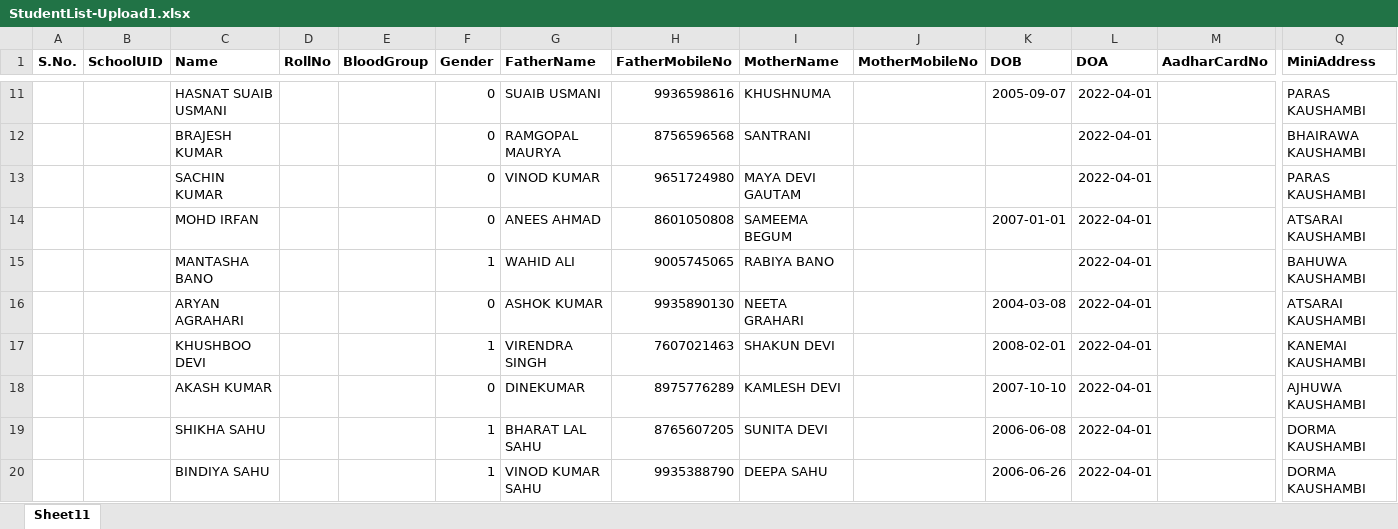
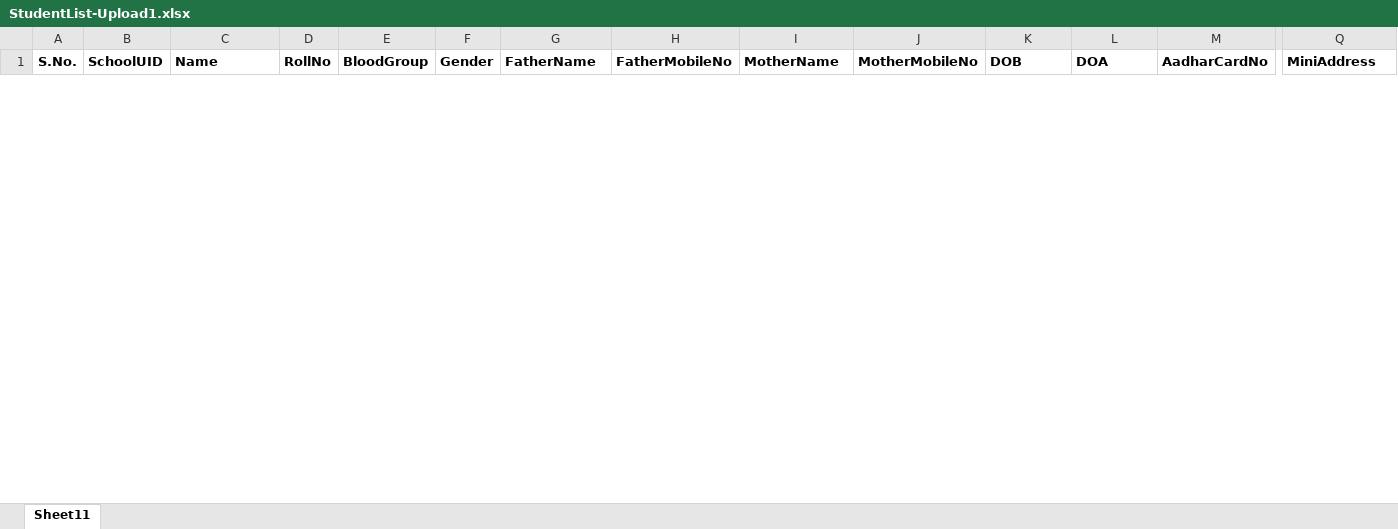
Before and after one commit to PrabhutiIdentity/smstandardrepo, an Excel workbook: SMEnterprise/Content/Uploads/StudentList-Upload1.xlsx, sheet Sheet11, drawn as a sheet; only a part is shown, gaps mark what is left out; values as stored, in another font and other column widths than the file's, no borders; charts and pictures not drawn; removed rows and columns are numbered as before the commit, all else as after; rows hold the shown columns only; the diff covers the shown part only; the diff names each change by its address in the sheet, - before the commit and + after, or states it on an @@ line.

Commit message:
change stopage name

```diff
--- a/SMEnterprise/Content/Uploads/StudentList-Upload1.xlsx (sheet Sheet11)
+++ b/SMEnterprise/Content/Uploads/StudentList-Upload1.xlsx (sheet Sheet11)
-row 11:  |  | HASNAT SUAIB USMANI |  |  | 0 | SUAIB USMANI | 9936598616 | KHUSHNUMA |  | 2005-09-07 | 2022-04-01 |  | PARAS KAUSHAMBI
-row 12:  |  | BRAJESH KUMAR |  |  | 0 | RAMGOPAL MAURYA | 8756596568 | SANTRANI |  |  | 2022-04-01 |  | BHAIRAWA KAUSHAMBI
-row 13:  |  | SACHIN KUMAR |  |  | 0 | VINOD KUMAR | 9651724980 | MAYA DEVI GAUTAM |  |  | 2022-04-01 |  | PARAS KAUSHAMBI
-row 14:  |  | MOHD IRFAN |  |  | 0 | ANEES AHMAD | 8601050808 | SAMEEMA BEGUM |  | 2007-01-01 | 2022-04-01 |  | ATSARAI KAUSHAMBI
-row 15:  |  | MANTASHA BANO |  |  | 1 | WAHID ALI | 9005745065 | RABIYA BANO |  |  | 2022-04-01 |  | BAHUWA KAUSHAMBI
-row 16:  |  | ARYAN AGRAHARI |  |  | 0 | ASHOK KUMAR | 9935890130 | NEETA GRAHARI |  | 2004-03-08 | 2022-04-01 |  | ATSARAI KAUSHAMBI
-row 17:  |  | KHUSHBOO DEVI |  |  | 1 | VIRENDRA SINGH | 7607021463 | SHAKUN DEVI |  | 2008-02-01 | 2022-04-01 |  | KANEMAI KAUSHAMBI
-row 18:  |  | AKASH KUMAR |  |  | 0 | DINEKUMAR | 8975776289 | KAMLESH DEVI |  | 2007-10-10 | 2022-04-01 |  | AJHUWA KAUSHAMBI
-row 19:  |  | SHIKHA SAHU |  |  | 1 | BHARAT LAL SAHU | 8765607205 | SUNITA DEVI |  | 2006-06-08 | 2022-04-01 |  | DORMA KAUSHAMBI
-row 20:  |  | BINDIYA SAHU |  |  | 1 | VINOD KUMAR SAHU | 9935388790 | DEEPA SAHU |  | 2006-06-26 | 2022-04-01 |  | DORMA KAUSHAMBI
```
Also changed, not shown: 18 added rows and 84 removed rows elsewhere in this sheet, charts or pictures, 5 other files.
